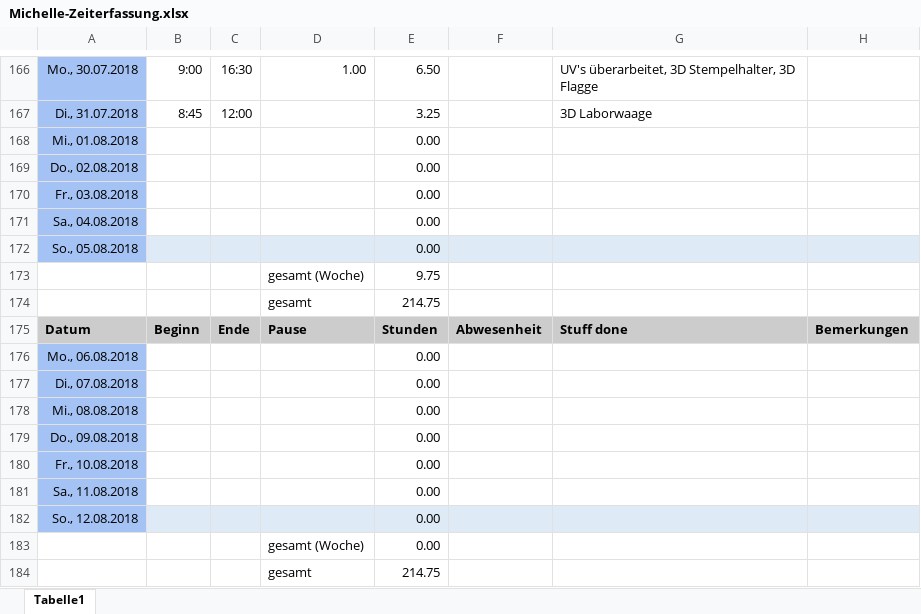
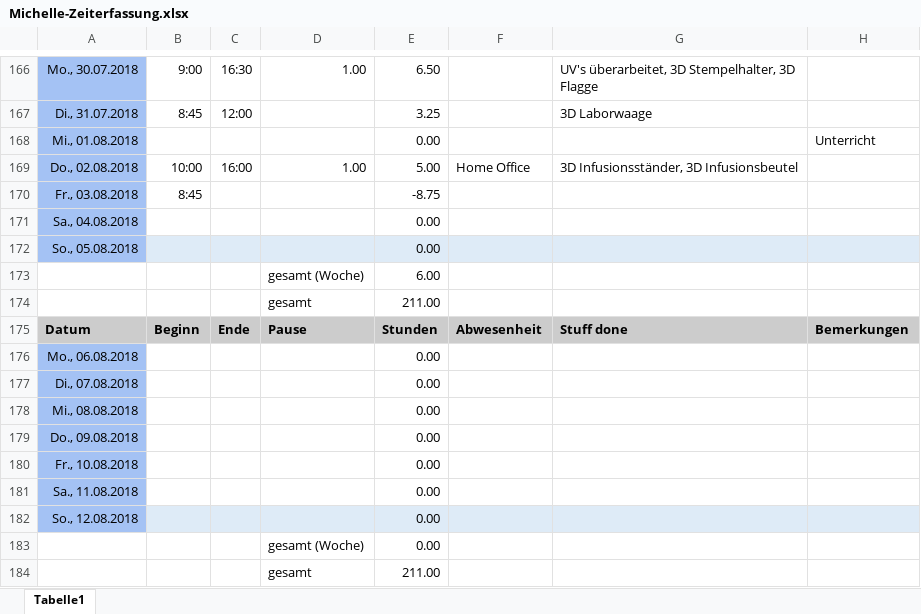
Before and after one commit to ArtjomProGrammer/Voodoo, an Excel workbook: _WIP/Michelle/Michelle-Zeiterfassung.xlsx, sheet Tabelle1, drawn as a sheet; only a part is shown, gaps mark what is left out; values as stored, in another font and other column widths than the file's, no borders; removed rows and columns are numbered as before the commit, all else as after; the diff names each change by its address in the sheet, - before the commit and + after, or states it on an @@ line.

Commit message:
Assets, Zeiterfassung

```diff
--- a/_WIP/Michelle/Michelle-Zeiterfassung.xlsx (sheet Tabelle1)
+++ b/_WIP/Michelle/Michelle-Zeiterfassung.xlsx (sheet Tabelle1)
-H168: (empty)
+H168: Unterricht
-row 169: Do., 02.08.2018 |  |  |  | 0.00
+row 169: Do., 02.08.2018 | 10:00 | 16:00 | 1.00 | 5.00 | Home Office | 3D Infusionsständer, 3D Infusionsbeutel
-B170: (empty)
+B170: 8:45
-E170: 0.00
+E170: -8.75
-E173: 9.75
+E173: 6.00
-E174: 214.75
+E174: 211.00
-E184: 214.75
+E184: 211.00
```
Also changed, not shown: 4 other files.
